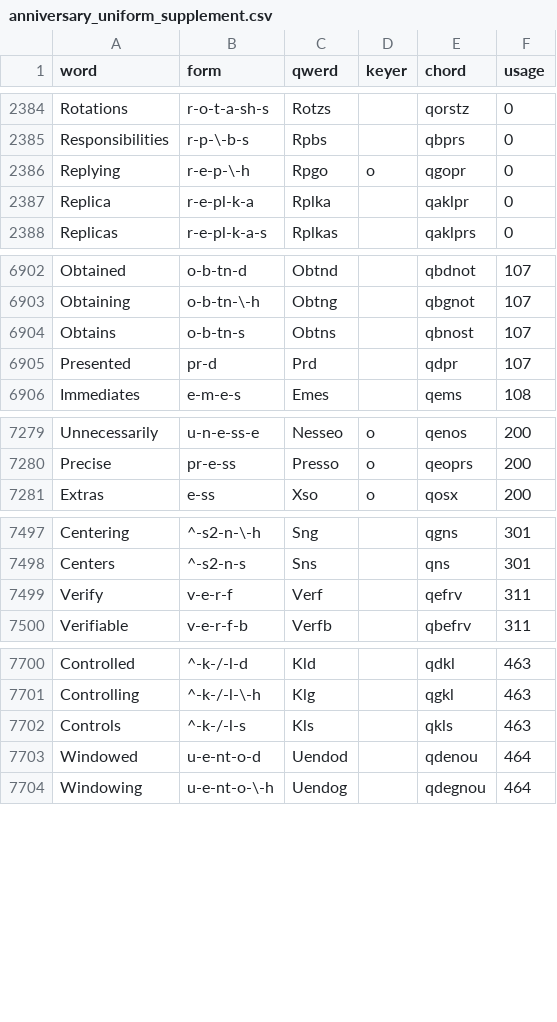
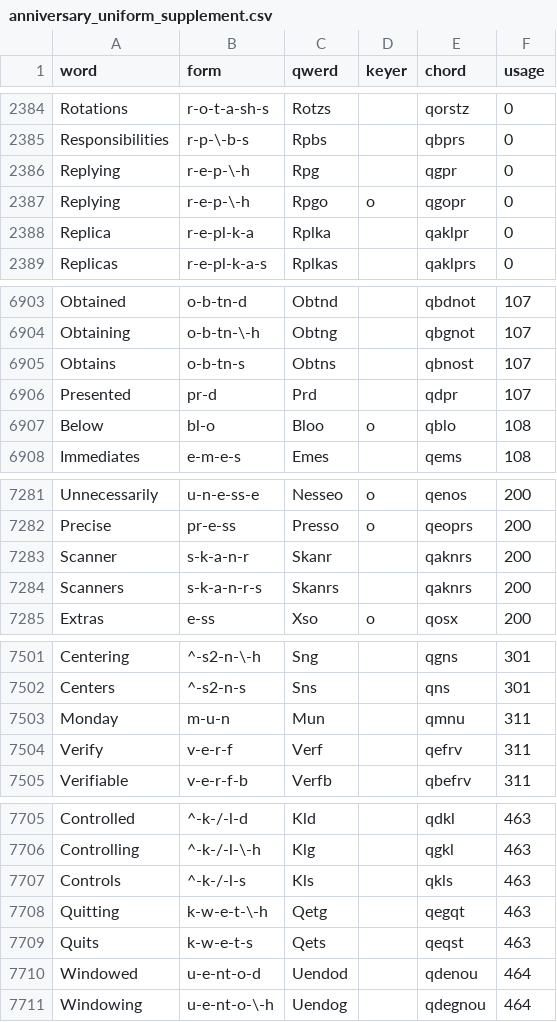
Before and after one commit to codepoke-kk/qwertigraphy, a CSV file: qwertigraph/dictionaries/anniversary_uniform_supplement.csv, drawn as a sheet; only a part is shown, gaps mark what is left out; the diff covers the shown part only; the diff names each change by its address in the sheet, - before the commit and + after, or states it on an @@ line.

```diff
--- a/qwertigraph/dictionaries/anniversary_uniform_supplement.csv
+++ b/qwertigraph/dictionaries/anniversary_uniform_supplement.csv
+row 2386: Replying | r-e-p-\-h | Rpg |  | qgpr | 0
+row 6907: Below | bl-o | Bloo | o | qblo | 108
+row 7283: Scanner | s-k-a-n-r | Skanr |  | qaknrs | 200
+row 7284: Scanners | s-k-a-n-r-s | Skanrs |  | qaknrs | 200
+row 7503: Monday | m-u-n | Mun |  | qmnu | 311
+row 7708: Quitting | k-w-e-t-\-h | Qetg |  | qegqt | 463
+row 7709: Quits | k-w-e-t-s | Qets |  | qeqst | 463
```
Also changed, not shown: 3 added rows and 1 edited cell elsewhere in this file, qwertigraph/dictionaries/anniversary_cmu.csv, qwertigraph/dictionaries/anniversary_required.csv, 1 other file.
